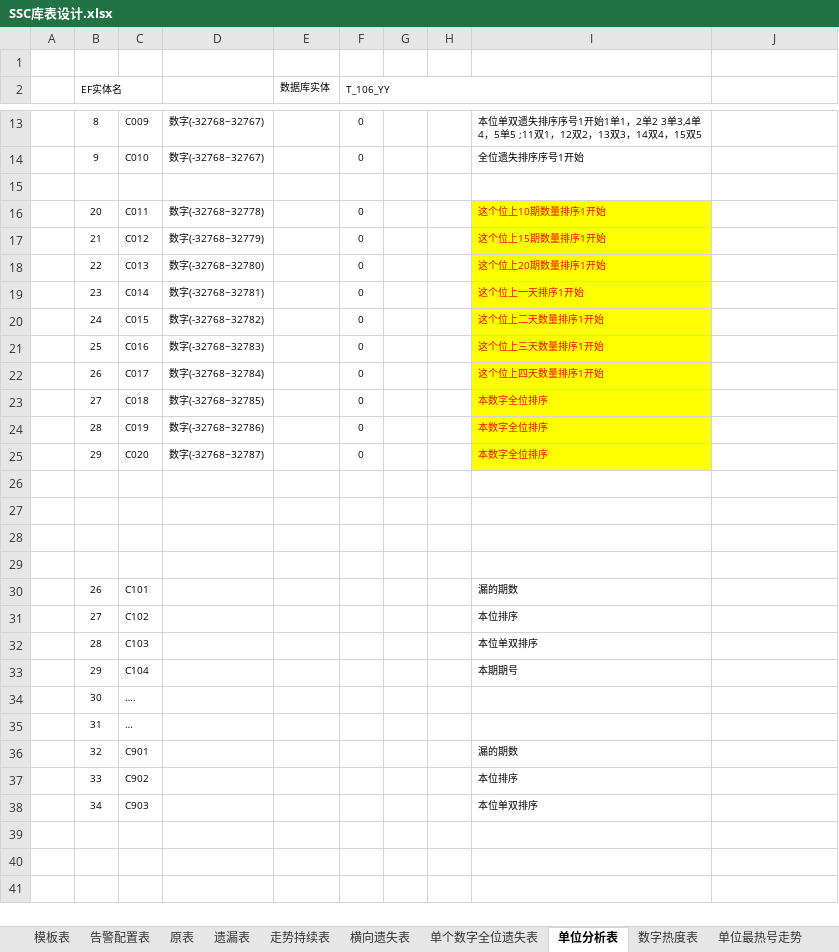
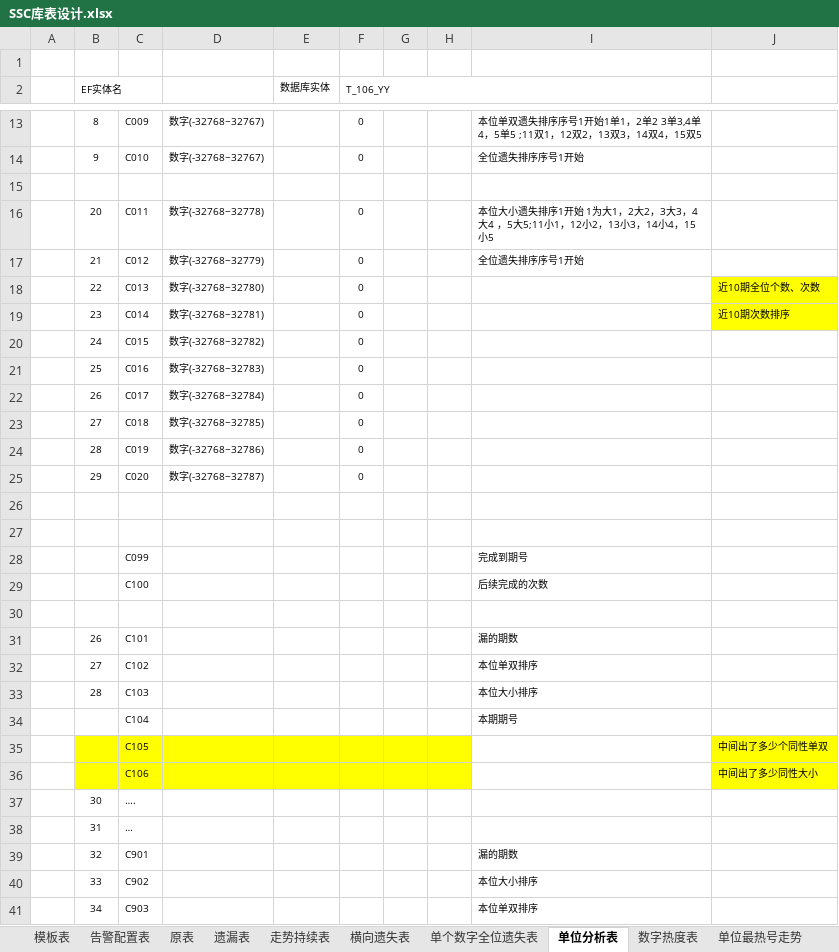
Before and after one commit to cqssc/ssc, an Excel workbook: Wendang/SSC库表设计.xlsx, sheet 单位分析表, drawn as a sheet; only a part is shown, gaps mark what is left out; values as stored, in another font and other column widths than the file's, no borders; addresses are those after the commit; the diff covers the shown part only; the diff names each change by its address in the sheet, - before the commit and + after, or states it on an @@ line.

```diff
--- a/Wendang/SSC库表设计.xlsx (sheet 单位分析表)
+++ b/Wendang/SSC库表设计.xlsx (sheet 单位分析表)
-I16: 这个位上10期数量排序1开始
+I16: 本位大小遗失排序1开始 1为大1，2大2，3大3，4大4 ，5大5;11小1，12小2，13小3，14小4，15小5
-I16:I25 fill: #FFFF00
+I16:I25 fill: none
-I16:I17 text colour: #FF0000
+I16:I17 text colour: black
-I17: 这个位上15期数量排序1开始
+I17: 全位遗失排序序号1开始
-I18: 这个位上20期数量排序1开始
+I18: (empty)
-J18: (empty)
+J18: 近10期全位个数、次数
-J18:J19 fill: none
+J18:J19 fill: #FFFF00
-I19: 这个位上一天排序1开始
+I19: (empty)
-J19: (empty)
+J19: 近10期次数排序
-I20: 这个位上二天数量排序1开始
+I20: (empty)
-I21: 这个位上三天数量排序1开始
+I21: (empty)
-I22: 这个位上四天数量排序1开始
+I22: (empty)
-I23:I25: 本数字全位排序
+I23:I25: (empty)
-row 28: (empty)
+row 28:  |  | C099 |  |  |  |  |  | 完成到期号
+row 29:  |  | C100 |  |  |  |  |  | 后续完成的次数
-I32: 本位排序
+I32: 本位单双排序
-I33: 本位单双排序
+I33: 本位大小排序
-B34 (EF实体名): 29
+B34 (EF实体名): (empty)
+row 35:  |  | C105 |  |  |  |  |  |  | 中间出了多少个同性单双
+row 36:  |  | C106 |  |  |  |  |  |  | 中间出了多少同性大小
-I40: 本位排序
+I40: 本位大小排序
```
Also changed, not shown: 1 added row elsewhere in this sheet, sheet 全位不分段统计, sheet 走势持续表, sheet 原表, sheet 数字热度表, sheet 单位最热号走势, sheet 遗漏表, 3 more sheets, other sheet tabs, 25 other files.
